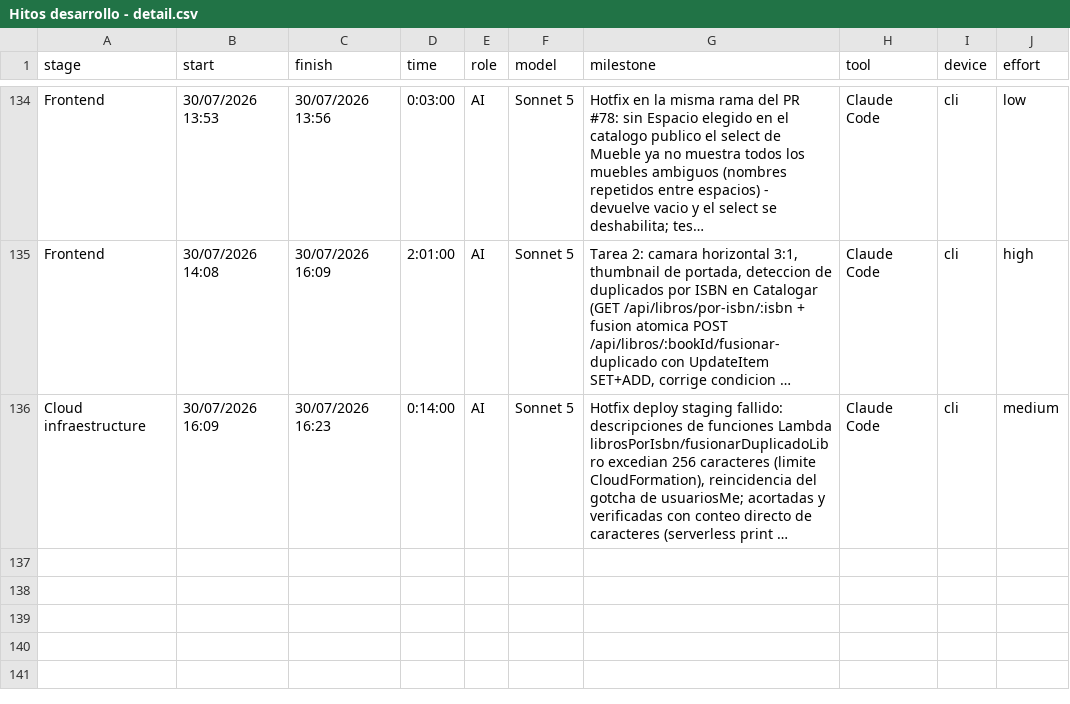
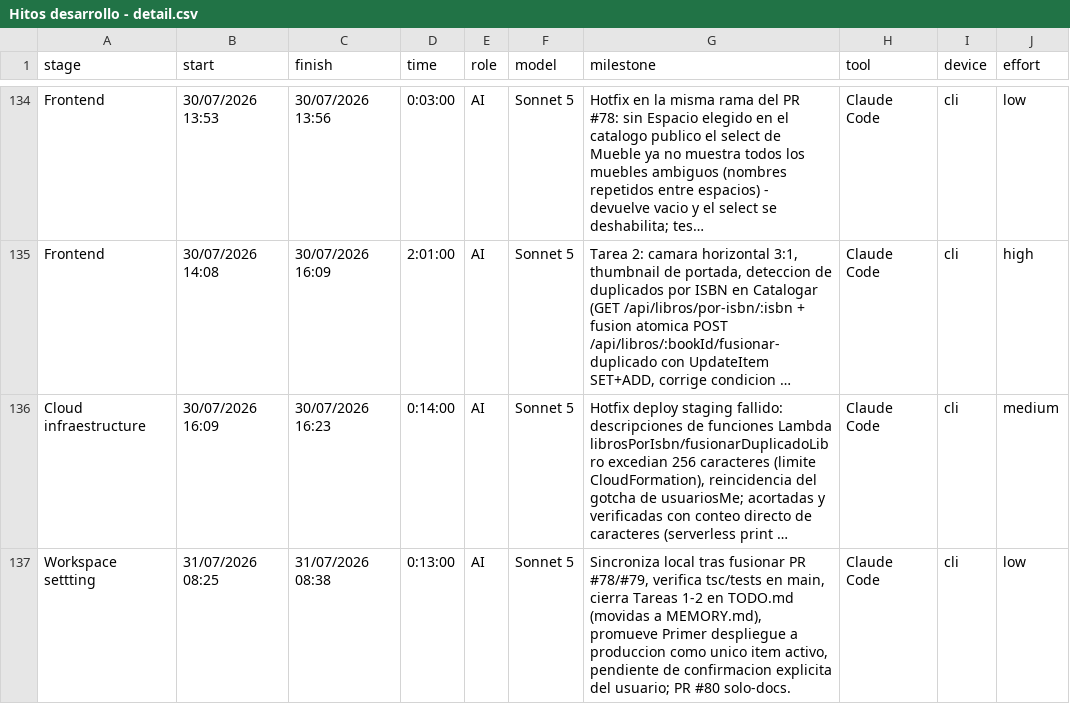
Before and after one commit to ocastelblanco/babel-letiende, a CSV file: Hitos desarrollo - detail.csv, drawn as a sheet; only a part is shown, gaps mark what is left out; long unchanged cells end in …; the diff names each change by its address in the sheet, - before the commit and + after, or states it on an @@ line.

```diff
--- a/Hitos desarrollo - detail.csv
+++ b/Hitos desarrollo - detail.csv
+row 137: Workspace settting | 31/07/2026 08:25 | 31/07/2026 08:38 | 0:13:00 | AI | Sonnet 5 | Sincroniza local tras fusionar PR #78/#79, verifica tsc/tests en main, cierra Tareas 1-2 en TODO.md (movidas a MEMORY.md), promueve Primer despliegue a produccion como unico item activo, pendiente de confirmacion explicita del usuario; PR #80 solo-docs. | Claude Code | cli | low
```
